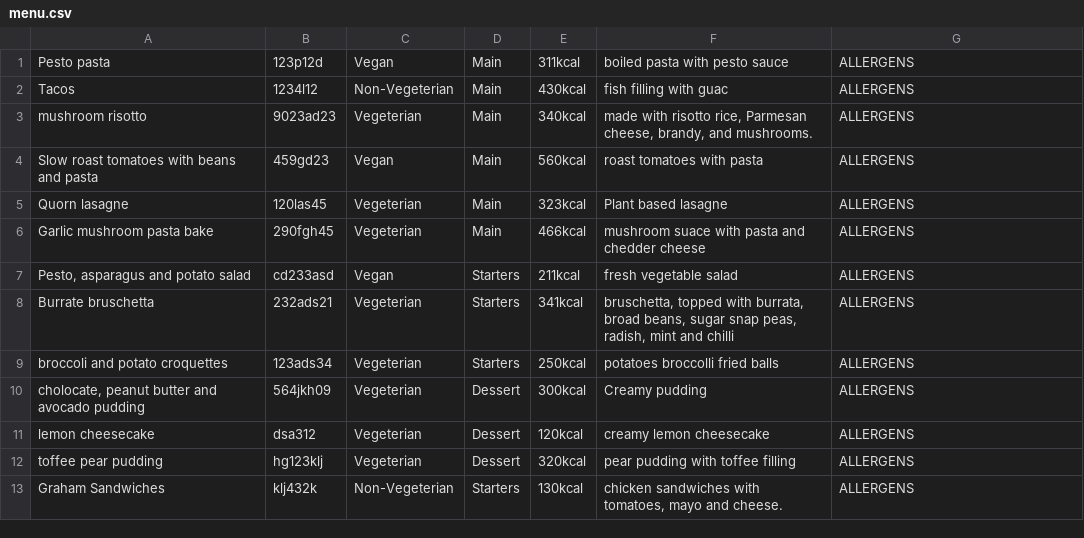
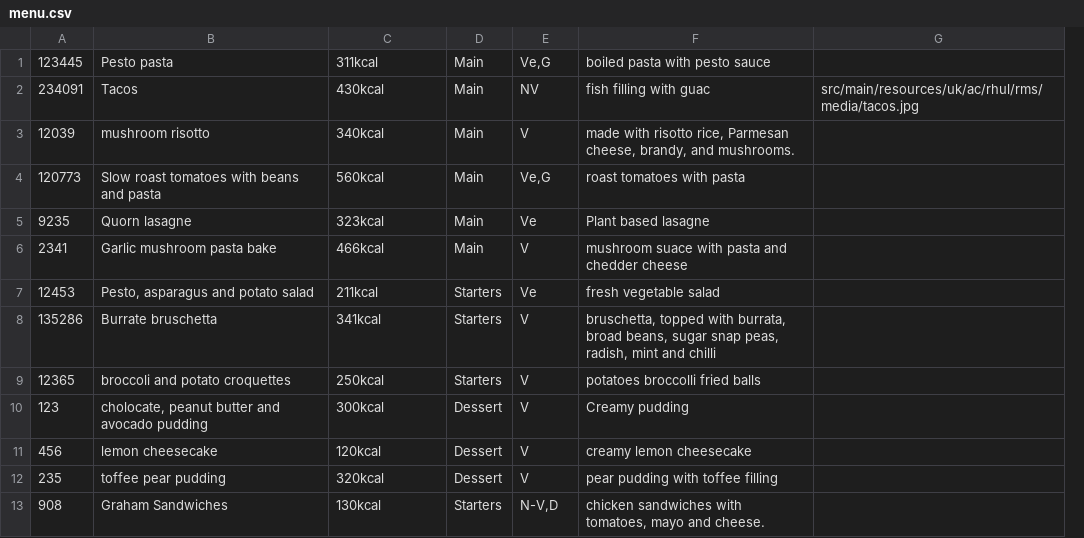
Before and after one commit to Rizwan-B/Restaurant-Management-System, a CSV file: src/main/resources/uk/ac/rhul/rms/menu.csv, drawn as a sheet; only a part is shown; removed rows and columns are numbered as before the commit, all else as after; the diff covers the shown part only; the diff names each change by its address in the sheet, - before the commit and + after, or states it on an @@ line.

Commit message:
Adding a media folder to store images and adding the image location to database

```diff
--- a/src/main/resources/uk/ac/rhul/rms/menu.csv
+++ b/src/main/resources/uk/ac/rhul/rms/menu.csv
+column A, rows 1-13: 123445 | 234091 | 12039 | 120773 | 9235 | 2341 | 12453 | 135286 | 12365 | 123 | 456 | 235 | 908
-column B, rows 1-13: 123p12d | 1234l12 | 9023ad23 | 459gd23 | 120las45 | 290fgh45 | cd233asd | 232ads21 | 123ads34 | 564jkh09 | dsa312 | hg123klj | klj432k
-C1: Vegan
+C1: 311kcal
-E1: 311kcal
+E1: Ve,G
-G1: ALLERGENS
+G1: (empty)
-C2: Non-Vegeterian
+C2: 430kcal
-E2: 430kcal
+E2: NV
-G2: ALLERGENS
+G2: src/main/resources/uk/ac/rhul/rms/media/tacos.jpg
-C3: Vegeterian
+C3: 340kcal
-E3: 340kcal
+E3: V
-G3:G13: ALLERGENS
+G3:G13: (empty)
-C4: Vegan
+C4: 560kcal
-E4: 560kcal
+E4: Ve,G
-C5: Vegeterian
+C5: 323kcal
-E5: 323kcal
+E5: Ve
-C6: Vegeterian
+C6: 466kcal
-E6: 466kcal
+E6: V
-C7: Vegan
+C7: 211kcal
-E7: 211kcal
+E7: Ve
-C8: Vegeterian
+C8: 341kcal
-E8: 341kcal
+E8: V
-C9: Vegeterian
+C9: 250kcal
-E9: 250kcal
+E9: V
-C10: Vegeterian
+C10: 300kcal
-E10: 300kcal
+E10: V
-C11: Vegeterian
+C11: 120kcal
-E11: 120kcal
+E11: V
-C12: Vegeterian
+C12: 320kcal
-E12: 320kcal
+E12: V
-C13: Non-Vegeterian
+C13: 130kcal
-E13: 130kcal
+E13: N-V,D
```
Also changed, not shown: 69 edited cells elsewhere in this file, 8 other files.
